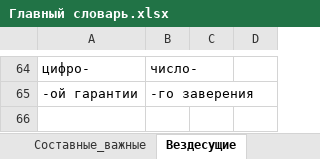
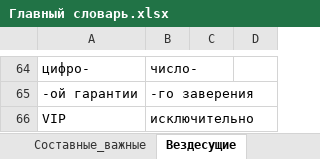
Before and after one commit to AveNRU/text_changer, an Excel workbook: словари/Главный словарь.xlsx, sheet Вездесущие, drawn as a sheet; only a part is shown, gaps mark what is left out; values as stored, in another font and other column widths than the file's, no borders; the diff names each change by its address in the sheet, - before the commit and + after, or states it on an @@ line.

```diff
--- a/словари/Главный словарь.xlsx (sheet Вездесущие)
+++ b/словари/Главный словарь.xlsx (sheet Вездесущие)
+row 66: VIP | исключительно
```
Also changed, not shown: sheet Простые, sheet Составные, sheet Составные_важные, sheet перевести, sheet Неизменные_длинные, hidden cells, словари/si pi 2011.xlsx, 6 other files.
